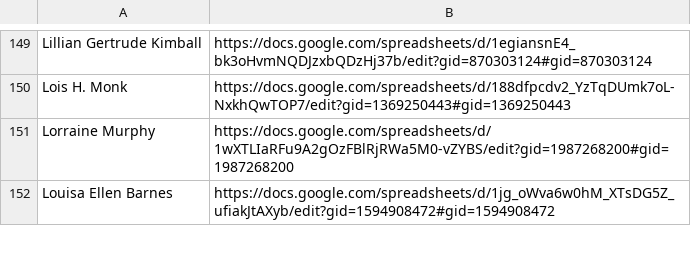
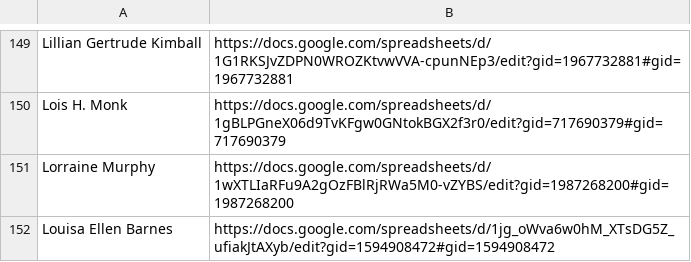
Before and after one commit to hernandezj1/LWP, a CSV file: links.csv, drawn as a sheet; only a part is shown, gaps mark what is left out; the diff covers the shown part only; the diff names each change by its address in the sheet, - before the commit and + after, or states it on an @@ line.

```diff
--- a/links.csv
+++ b/links.csv
-B149: https://docs.google.com/spreadsheets/d/1egiansnE4_bk3oHvmNQDJzxbQDzHj37b/edit?gid=870303124#gid=870303124
+B149: https://docs.google.com/spreadsheets/d/1G1RKSJvZDPN0WROZKtvwVVA-cpunNEp3/edit?gid=1967732881#gid=1967732881
-B150: https://docs.google.com/spreadsheets/d/188dfpcdv2_YzTqDUmk7oL-NxkhQwTOP7/edit?gid=1369250443#gid=1369250443
+B150: https://docs.google.com/spreadsheets/d/1gBLPGneX06d9TvKFgw0GNtokBGX2f3r0/edit?gid=717690379#gid=717690379
```
Also changed, not shown: 28 edited cells elsewhere in this file.
